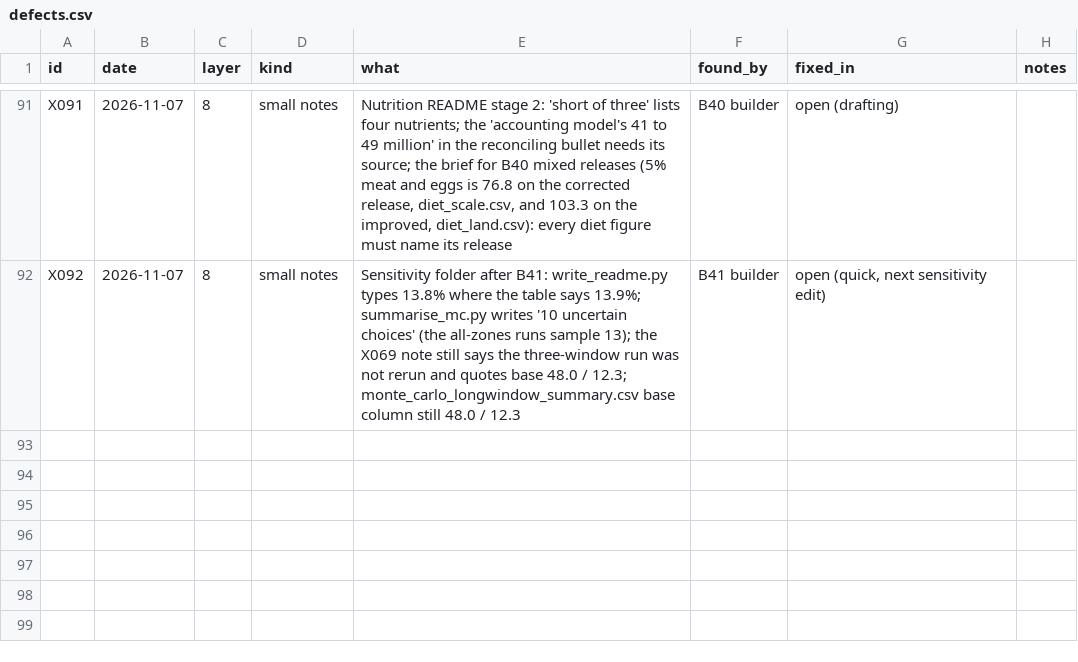
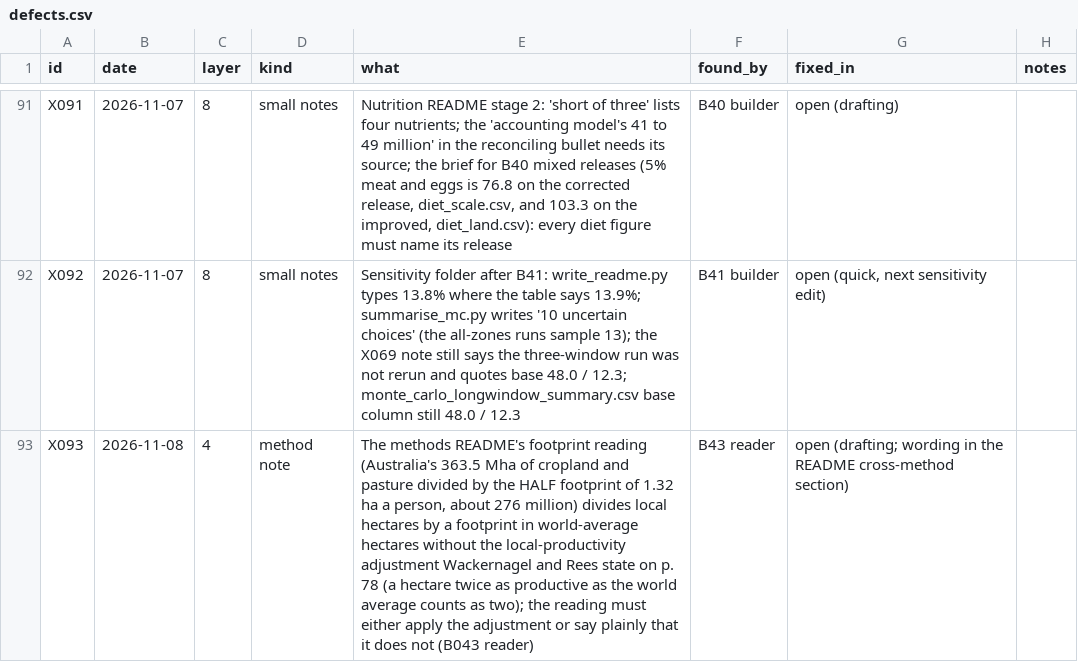
Before and after one commit to MurrayLane/carrying-capacity-dashboard, a CSV file: qa/defects.csv, drawn as a sheet; only a part is shown, gaps mark what is left out; the diff names each change by its address in the sheet, - before the commit and + after, or states it on an @@ line.

```diff
--- a/qa/defects.csv
+++ b/qa/defects.csv
+row 93: X093 | 2026-11-08 | 4 | method note | The methods README's footprint reading (Australia's 363.5 Mha of cropland and pasture divided by the HALF footprint of 1.32 ha a person, about 276 million) divides local hectares by a footprint in world-average hectares without the local-productivity adjustment Wackernagel and Rees state on p. 78 (a hectare twice as productive as the world average counts as two); the reading must either apply the adjustment or say plainly that it does not (B043 reader) | B43 reader | open (drafting; wording in the README cross-method section)
```
Also changed, not shown: qa/spend.csv, 2 other files.
